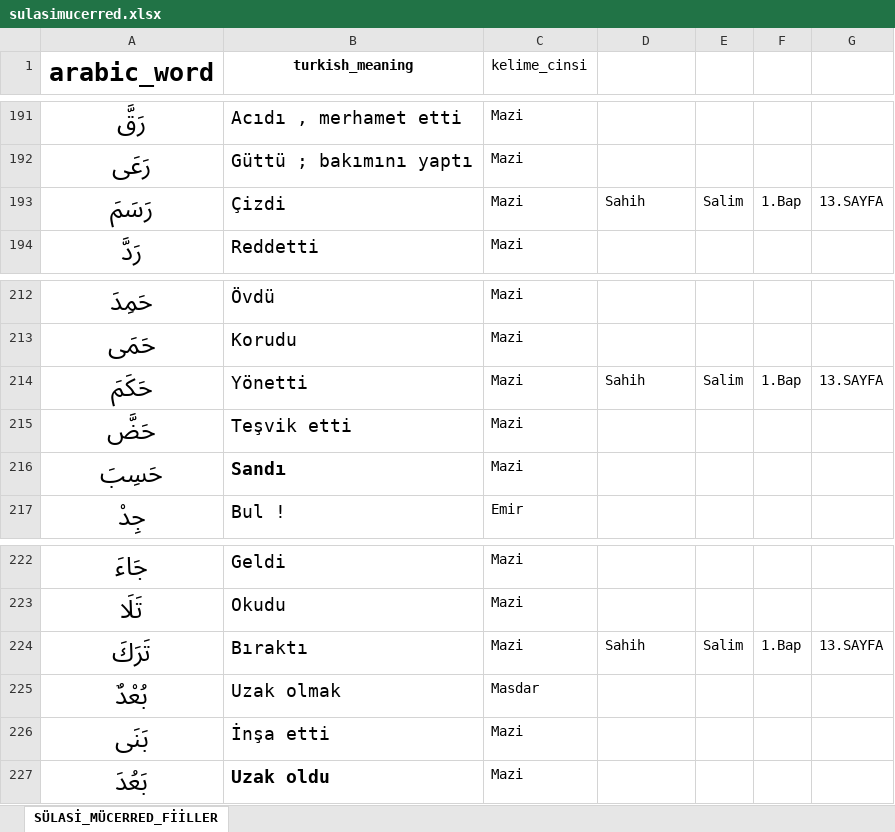
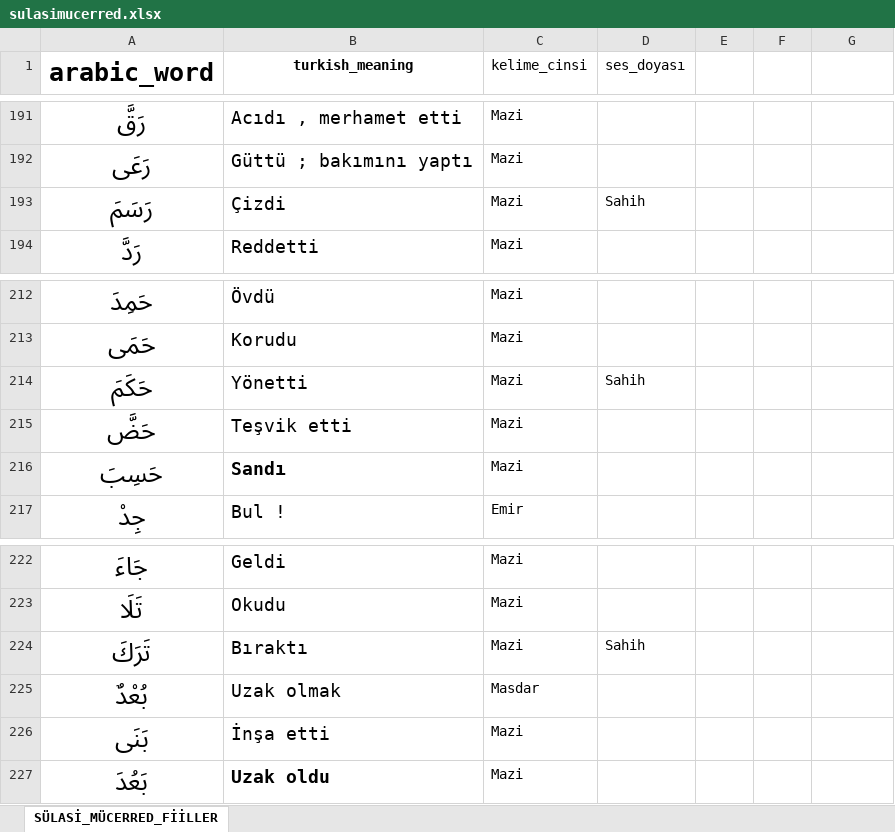
Before and after one commit to YZOKUMUS/ARABIC, an Excel workbook: sulasimucerred.xlsx, sheet SÜLASİ_MÜCERRED_FİİLLER, drawn as a sheet; only a part is shown, gaps mark what is left out; values as stored, in another font and other column widths than the file's, no borders; the diff covers the shown part only; the diff names each change by its address in the sheet, - before the commit and + after, or states it on an @@ line.

```diff
--- a/sulasimucerred.xlsx (sheet SÜLASİ_MÜCERRED_FİİLLER)
+++ b/sulasimucerred.xlsx (sheet SÜLASİ_MÜCERRED_FİİLLER)
-D1: (empty)
+D1: ses_doyası
-E193: Salim
+E193: (empty)
-F193: 1.Bap
+F193: (empty)
-G193: 13.SAYFA
+G193: (empty)
-E214: Salim
+E214: (empty)
-F214: 1.Bap
+F214: (empty)
-G214: 13.SAYFA
+G214: (empty)
-E224: Salim
+E224: (empty)
-F224: 1.Bap
+F224: (empty)
-G224: 13.SAYFA
+G224: (empty)
```
Also changed, not shown: 26 edited cells elsewhere in this sheet, 731kelime.xlsx, gunlukarapcakelimeler.xlsx, 21 other files.
